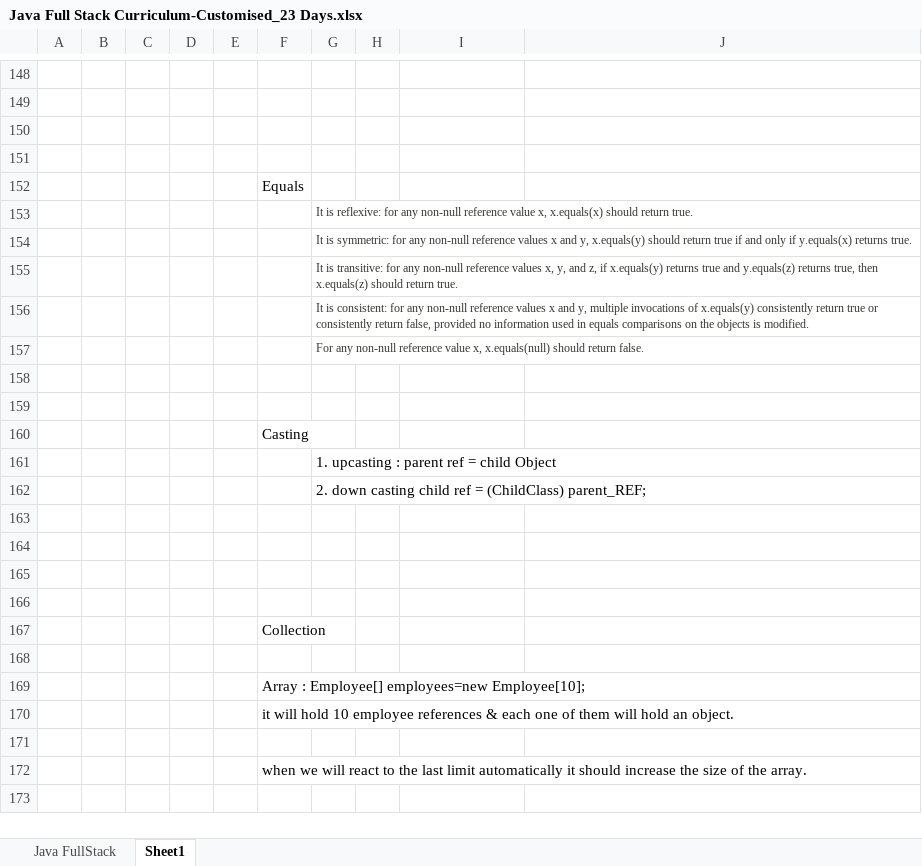
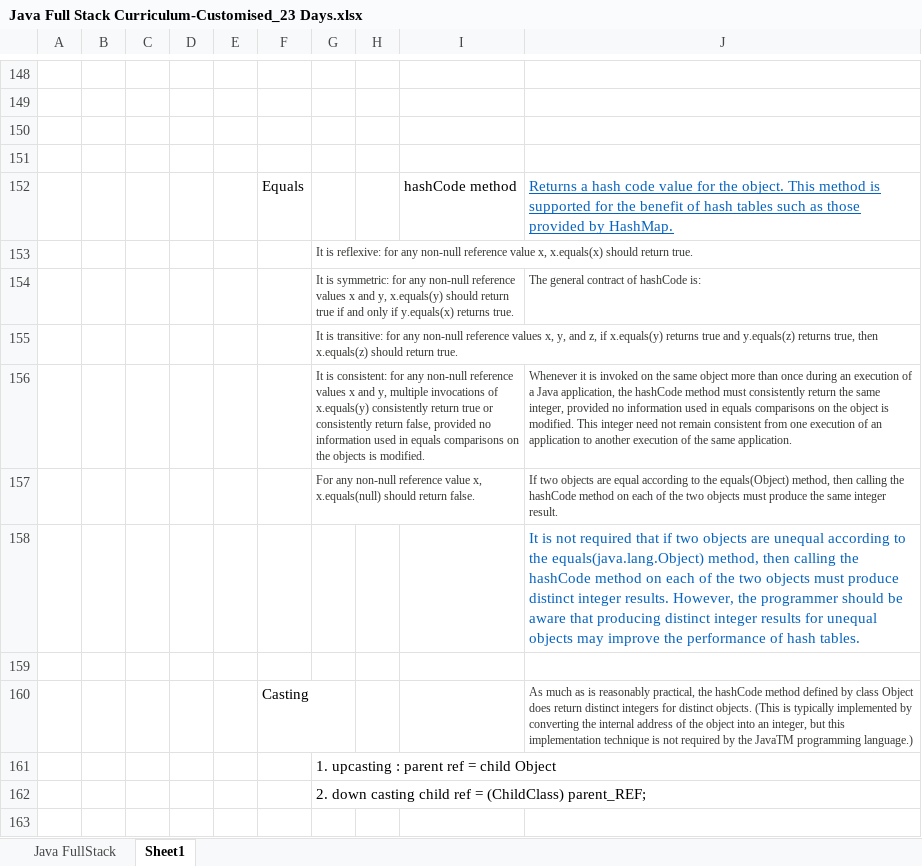
Before and after one commit to abhinandanchivate/landisgyrNotes, an Excel workbook: Java Full Stack Curriculum-Customised_23 Days.xlsx, sheet Sheet1, drawn as a sheet; only a part is shown, gaps mark what is left out; the shorter side is filled out with more unchanged rows; values as stored, in another font and other column widths than the file's, no borders; removed rows and columns are numbered as before the commit, all else as after; the diff covers the shown part only; the diff names each change by its address in the sheet, - before the commit and + after, or states it on an @@ line.

```diff
--- a/Java Full Stack Curriculum-Customised_23 Days.xlsx (sheet Sheet1)
+++ b/Java Full Stack Curriculum-Customised_23 Days.xlsx (sheet Sheet1)
-row 152:  |  |  |  |  | Equals
+row 152:  |  |  |  |  | Equals |  |  | hashCode method | Returns a hash code value for the object. This method is supported for the benefit of hash tables such as those provided by HashMap.
-J154: (empty)
+J154: The general contract of hashCode is:
-J156: (empty)
+J156: Whenever it is invoked on the same object more than once during an execution of a Java application, the hashCode method must consistently return the same integer, provided no information used in equals comparisons on the object is modified. This integer need not remain consistent from one execution of an application to another execution of the same application.
-J157: (empty)
+J157: If two objects are equal according to the equals(Object) method, then calling the hashCode method on each of the two objects must produce the same integer result.
+row 158:  |  |  |  |  |  |  |  |  | It is not required that if two objects are unequal according to the equals(java.lang.Object) method, then calling the hashCode method on each of the two objects must produce distinct integer results. However, the programmer should be aware that producing distinct integer results for unequal objects may improve the performance of hash tables.
-row 160: (empty)
+row 160:  |  |  |  |  | Casting |  |  |  | As much as is reasonably practical, the hashCode method defined by class Object does return distinct integers for distinct objects. (This is typically implemented by converting the internal address of the object into an integer, but this implementation technique is not required by the JavaTM programming language.)
-row 160:  |  |  |  |  | Casting
```
Also changed, not shown: 62 added rows elsewhere in this sheet.
